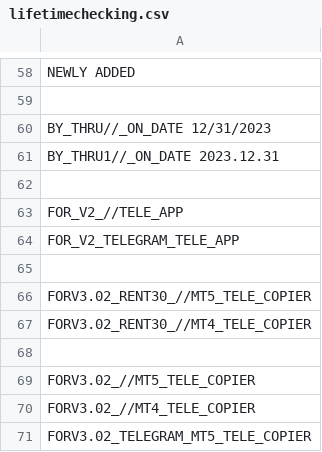
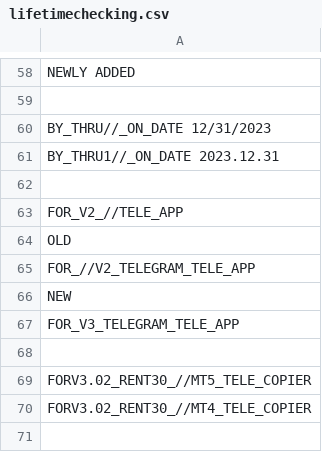
Before and after one commit to infotechniques/infotechniques.github.io, a CSV file: lifetimechecking.csv, drawn as a sheet; only a part is shown, gaps mark what is left out; the shorter side is filled out with more unchanged rows.

Commit message:
Update lifetimechecking.csv

```diff
--- a/lifetimechecking.csv
+++ b/lifetimechecking.csv
@@ -63,3 +63,6 @@ BY_THRU1//_ON_DATE 2023.12.31
 FOR_V2_//TELE_APP
-FOR_V2_TELEGRAM_TELE_APP
+OLD
+FOR_//V2_TELEGRAM_TELE_APP
+NEW
+FOR_V3_TELEGRAM_TELE_APP
 
```
